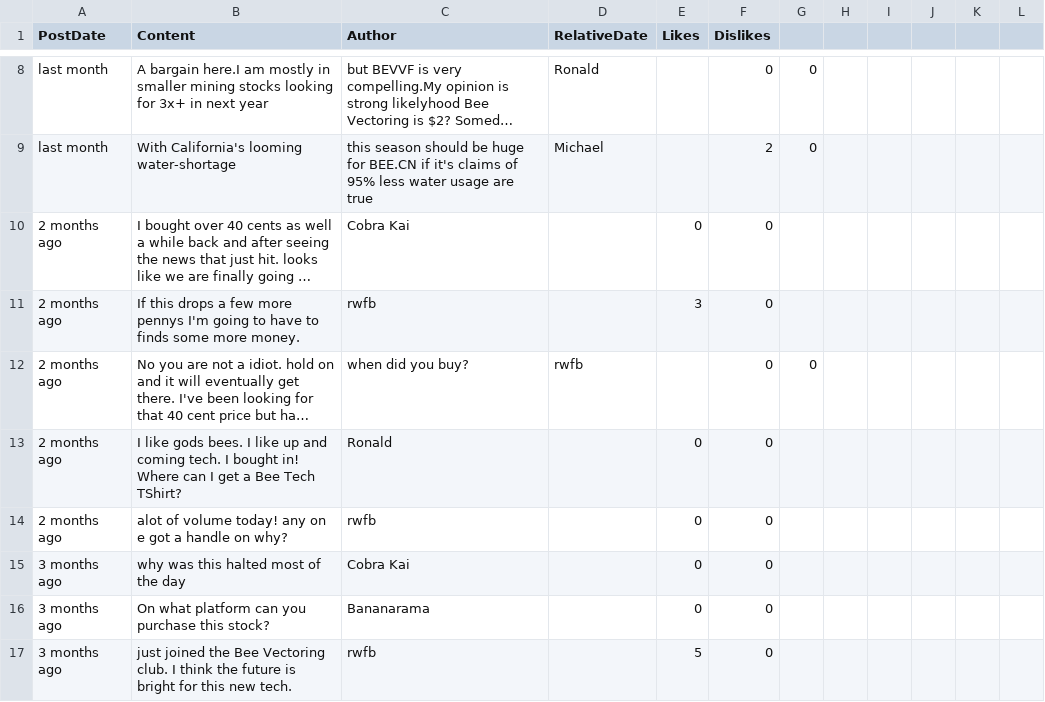
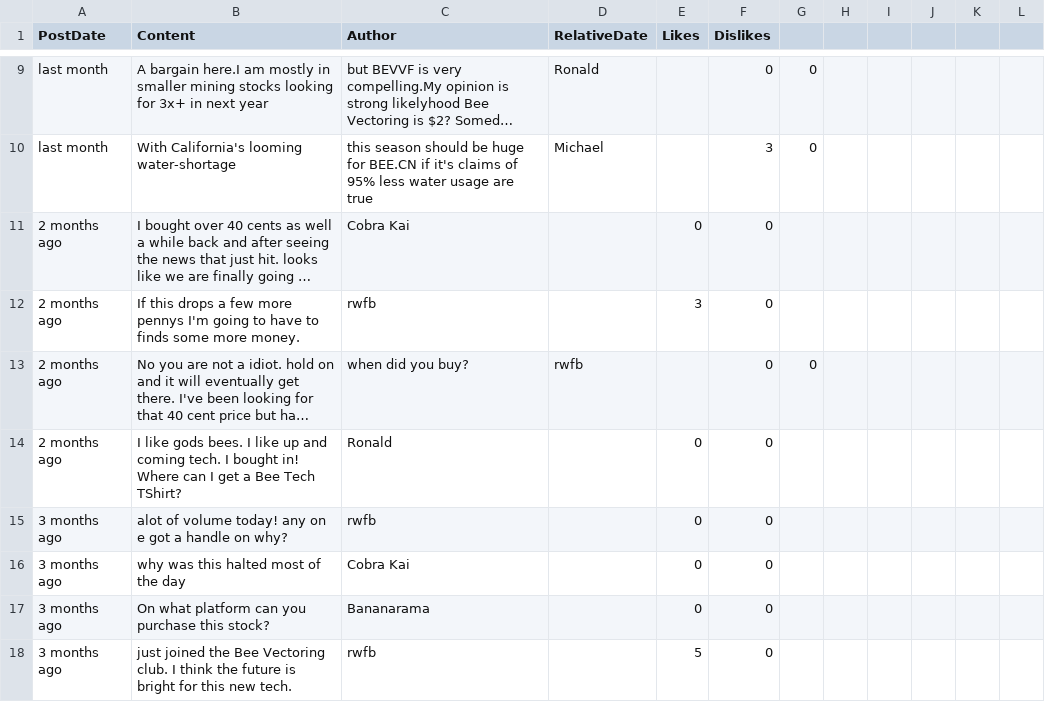
Before and after one commit to dli-invest/conscrap, a CSV file: data/BEE.CN.csv, drawn as a sheet; only a part is shown, gaps mark what is left out; long unchanged cells end in …; addresses are those after the commit; the diff covers the shown part only; the diff names each change by its address in the sheet, - before the commit and + after, or states it on an @@ line.

```diff
--- a/data/BEE.CN.csv
+++ b/data/BEE.CN.csv
-F10 (Dislikes): 2
+F10 (Dislikes): 3
-A15 (PostDate): 2 months ago
+A15 (PostDate): 3 months ago
```
Also changed, not shown: 1 added row and 13 edited cells elsewhere in this file, 1 other file.
